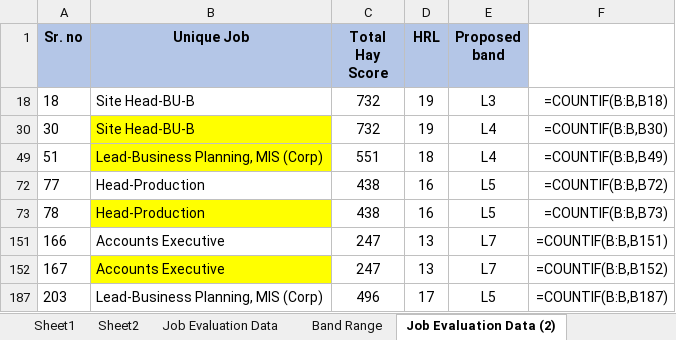
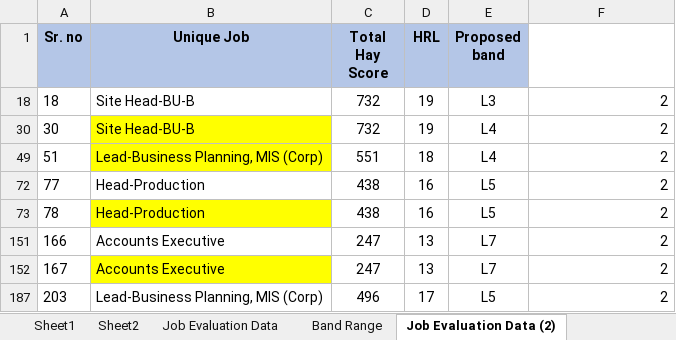
Before and after one commit to yash-desai-naik/bua-backend, an Excel workbook: Emp data.xlsx, sheet Job Evaluation Data (2), drawn as a sheet; values as stored, in another font and other column widths than the file's, no borders; formulas without a stored value are shown as written; the diff names each change by its address in the sheet, - before the commit and + after, or states it on an @@ line.

```diff
--- a/Emp data.xlsx (sheet Job Evaluation Data (2))
+++ b/Emp data.xlsx (sheet Job Evaluation Data (2))
-F18: =COUNTIF(B:B,B18)
+F18: 2
-F30: =COUNTIF(B:B,B30)
+F30: 2
-F49: =COUNTIF(B:B,B49)
+F49: 2
-F72: =COUNTIF(B:B,B72)
+F72: 2
-F73: =COUNTIF(B:B,B73)
+F73: 2
-F151: =COUNTIF(B:B,B151)
+F151: 2
-F152: =COUNTIF(B:B,B152)
+F152: 2
-F187: =COUNTIF(B:B,B187)
+F187: 2
```
Also changed, not shown: sheet Job Evaluation Data, sheet Sheet1, sheet Sheet2, sheet Band Range, hidden cells, 1 other file.
